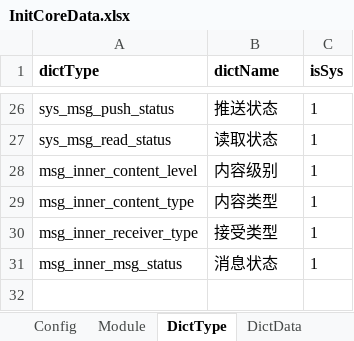
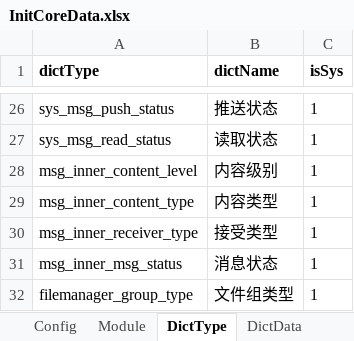
Before and after one commit to thinkgem/jeesite, an Excel workbook: modules/core/src/main/java/com/jeesite/modules/sys/db/InitCoreData.xlsx, sheet DictType, drawn as a sheet; only a part is shown, gaps mark what is left out; values as stored, in another font and other column widths than the file's, no borders; the diff names each change by its address in the sheet, - before the commit and + after, or states it on an @@ line.

```diff
--- a/modules/core/src/main/java/com/jeesite/modules/sys/db/InitCoreData.xlsx (sheet DictType)
+++ b/modules/core/src/main/java/com/jeesite/modules/sys/db/InitCoreData.xlsx (sheet DictType)
+row 32: filemanager_group_type | 文件组类型 | 1
```
Also changed, not shown: sheet Menu, sheet DictData, sheet Module, 14 other files.
